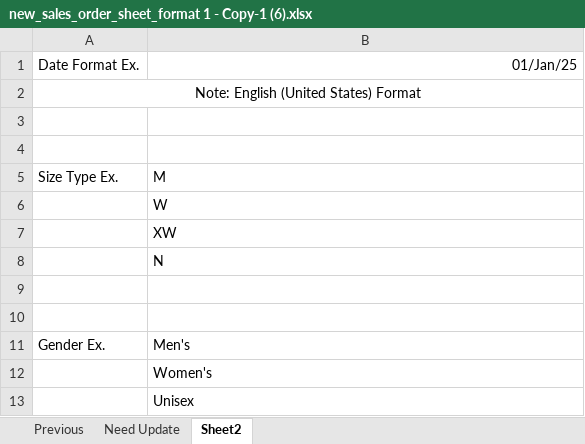
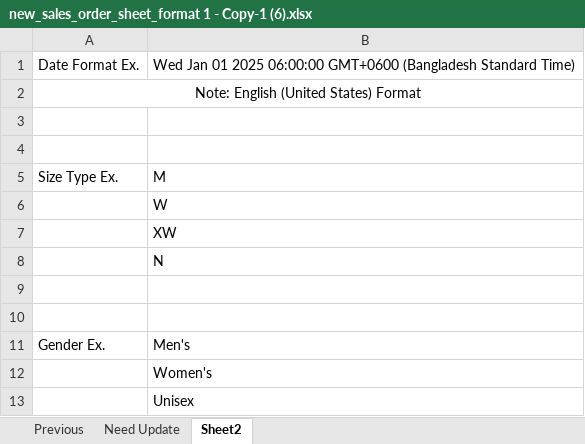
Before and after one commit to asadulislam98/BlueoceanERP_Automation_fullsite, an Excel workbook: new_sales_order_sheet_format 1 - Copy-1 (6).xlsx, sheet Sheet2, drawn as a sheet; values as stored, in another font and other column widths than the file's, no borders; the diff names each change by its address in the sheet, - before the commit and + after, or states it on an @@ line.

```diff
--- a/new_sales_order_sheet_format 1 - Copy-1 (6).xlsx (sheet Sheet2)
+++ b/new_sales_order_sheet_format 1 - Copy-1 (6).xlsx (sheet Sheet2)
-B1: 01/Jan/25
+B1: Wed Jan 01 2025 06:00:00 GMT+0600 (Bangladesh Standard Time)
```
Also changed, not shown: sheet Need Update, sheet Previous, Sale_Order_Size (2).xlsx, 21 other files.
